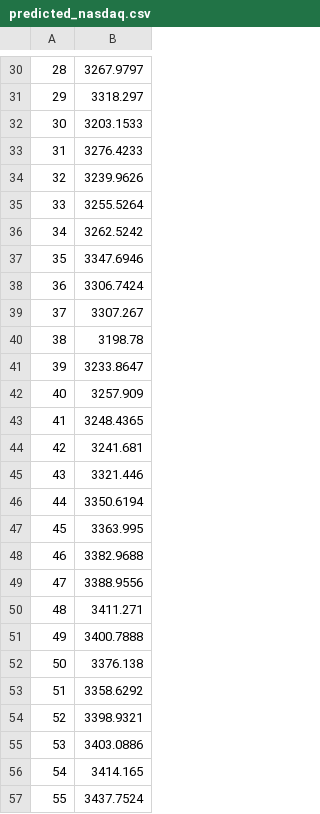
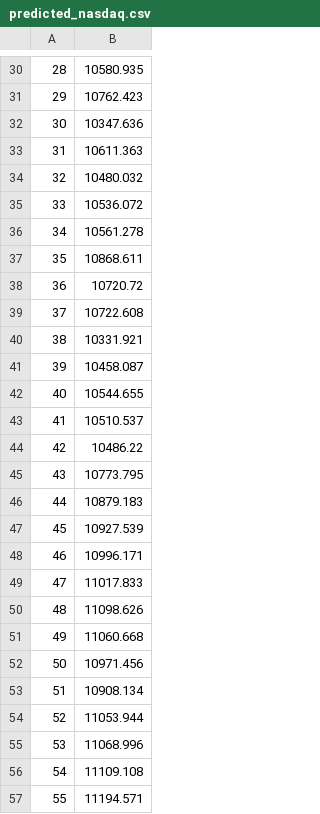
Before and after one commit to abstatz/Final-Project, a CSV file: NASDAQ Stock Price/predicted_nasdaq.csv, drawn as a sheet; only a part is shown, gaps mark what is left out; the diff covers the shown part only.

```diff
--- a/NASDAQ Stock Price/predicted_nasdaq.csv
+++ b/NASDAQ Stock Price/predicted_nasdaq.csv
@@ -30,28 +30,28 @@
-28,3267.9797
-29,3318.297
-30,3203.1533
-31,3276.4233
-32,3239.9626
-33,3255.5264
-34,3262.5242
-35,3347.6946
-36,3306.7424
-37,3307.267
-38,3198.78
-39,3233.8647
-40,3257.909
-41,3248.4365
-42,3241.681
-43,3321.446
-44,3350.6194
-45,3363.995
-46,3382.9688
-47,3388.9556
-48,3411.271
-49,3400.7888
-50,3376.138
-51,3358.6292
-52,3398.9321
-53,3403.0886
-54,3414.165
-55,3437.7524
+28,10580.935
+29,10762.423
+30,10347.636
+31,10611.363
+32,10480.032
+33,10536.072
+34,10561.278
+35,10868.611
+36,10720.72
+37,10722.608
+38,10331.921
+39,10458.087
+40,10544.655
+41,10510.537
+42,10486.22
+43,10773.795
+44,10879.183
+45,10927.539
+46,10996.171
+47,11017.833
+48,11098.626
+49,11060.668
+50,10971.456
+51,10908.134
+52,11053.944
+53,11068.996
+54,11109.108
+55,11194.571
```
Also changed, not shown: 122 edited cells elsewhere in this file, 2 other files.
